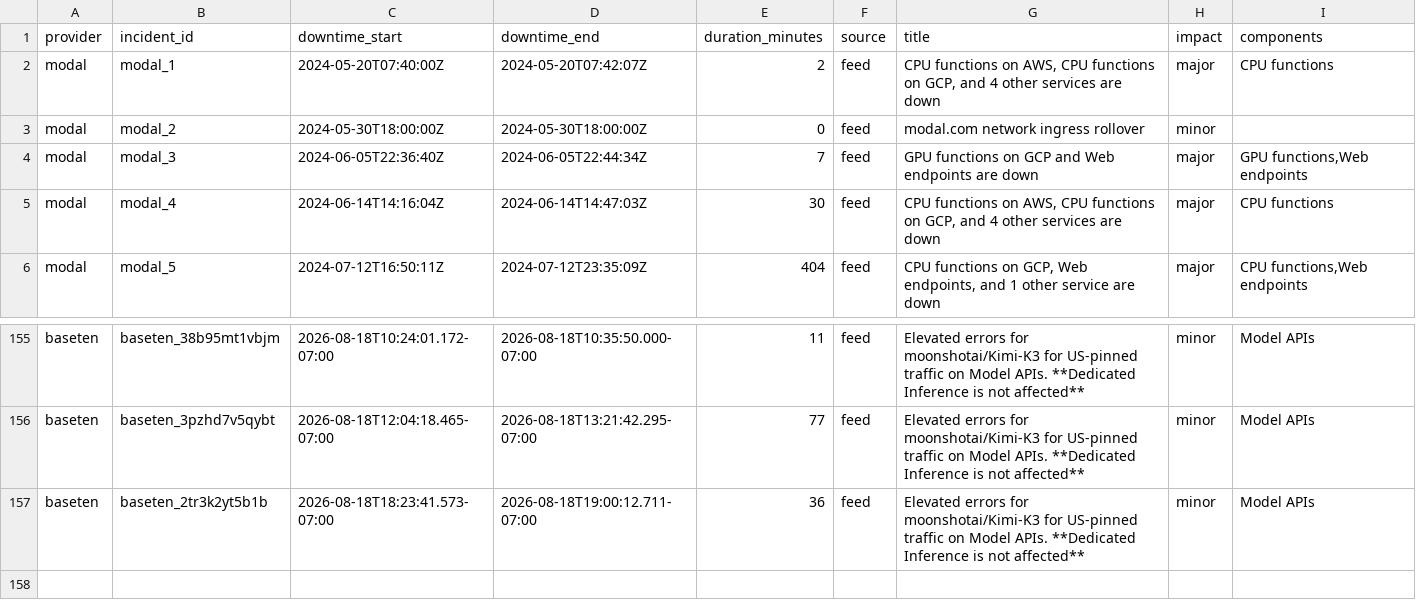
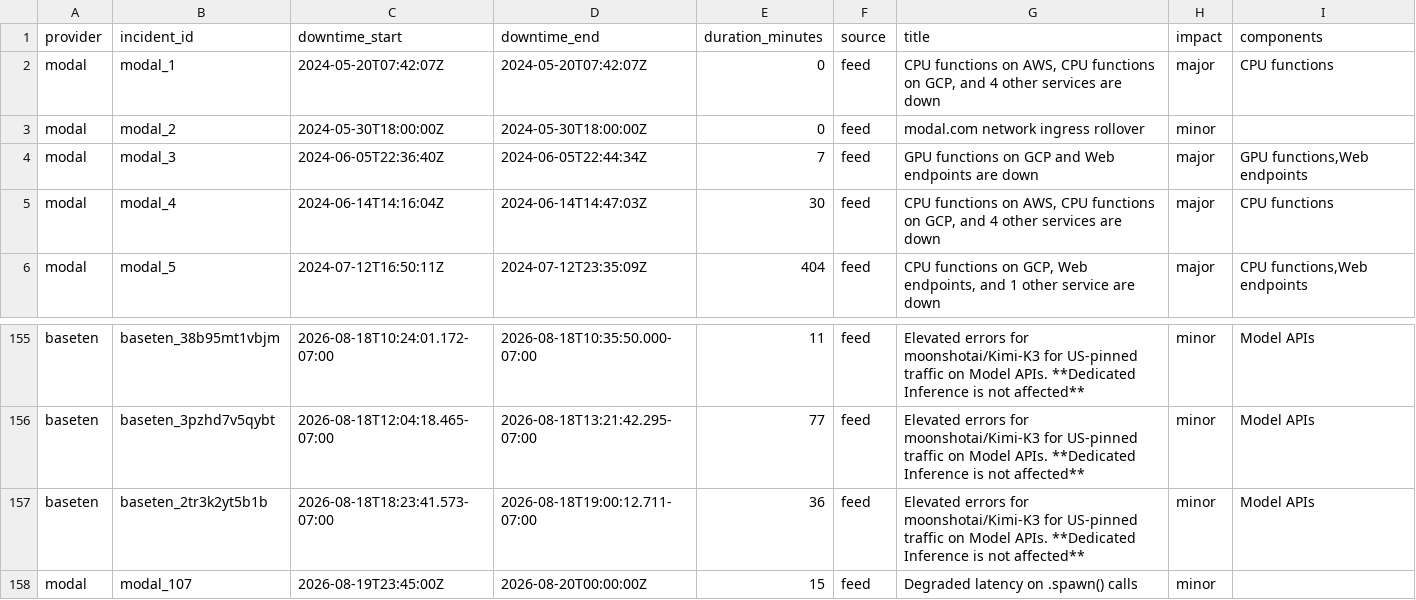
Before and after one commit to saranormous/inference_statuspage, a CSV file: parsed/downtime_windows.csv, drawn as a sheet; only a part is shown, gaps mark what is left out.

Commit message:
incidents: 2026-08-20T00:47:15Z

```diff
--- a/parsed/downtime_windows.csv
+++ b/parsed/downtime_windows.csv
@@ -1,3 +1,3 @@
 provider,incident_id,downtime_start,downtime_end,duration_minutes,source,title,impact,components
-modal,modal_1,2024-05-20T07:40:00Z,2024-05-20T07:42:07Z,2,feed,"CPU functions on AWS, CPU functions on GCP, and 4 other services are down",major,CPU functions
+modal,modal_1,2024-05-20T07:42:07Z,2024-05-20T07:42:07Z,0,feed,"CPU functions on AWS, CPU functions on GCP, and 4 other services are down",major,CPU functions
 modal,modal_2,2024-05-30T18:00:00Z,2024-05-30T18:00:00Z,0,feed,modal.com network ingress rollover,minor,
@@ -157 +157,2 @@ baseten,baseten_3pzhd7v5qybt,2026-08-18T12:04:18.465-07:00,2026-08-18T13:21:42.2
 baseten,baseten_2tr3k2yt5b1b,2026-08-18T18:23:41.573-07:00,2026-08-18T19:00:12.711-07:00,36,feed,Elevated errors for moonshotai/Kimi-K3 for US-pinned traffic on Model APIs. **Dedicated Inference is not affected**,minor,Model APIs
+modal,modal_107,2026-08-19T23:45:00Z,2026-08-20T00:00:00Z,15,feed,Degraded latency on .spawn() calls,minor,
```
Also changed, not shown: 3 other files.
